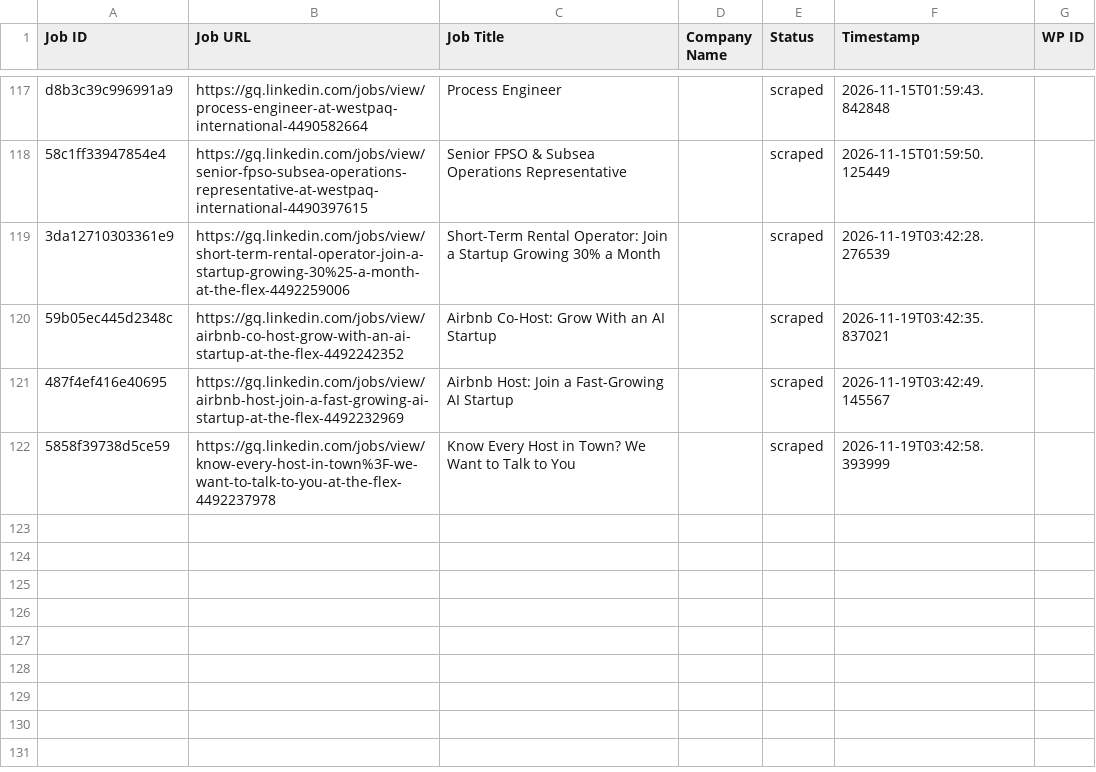
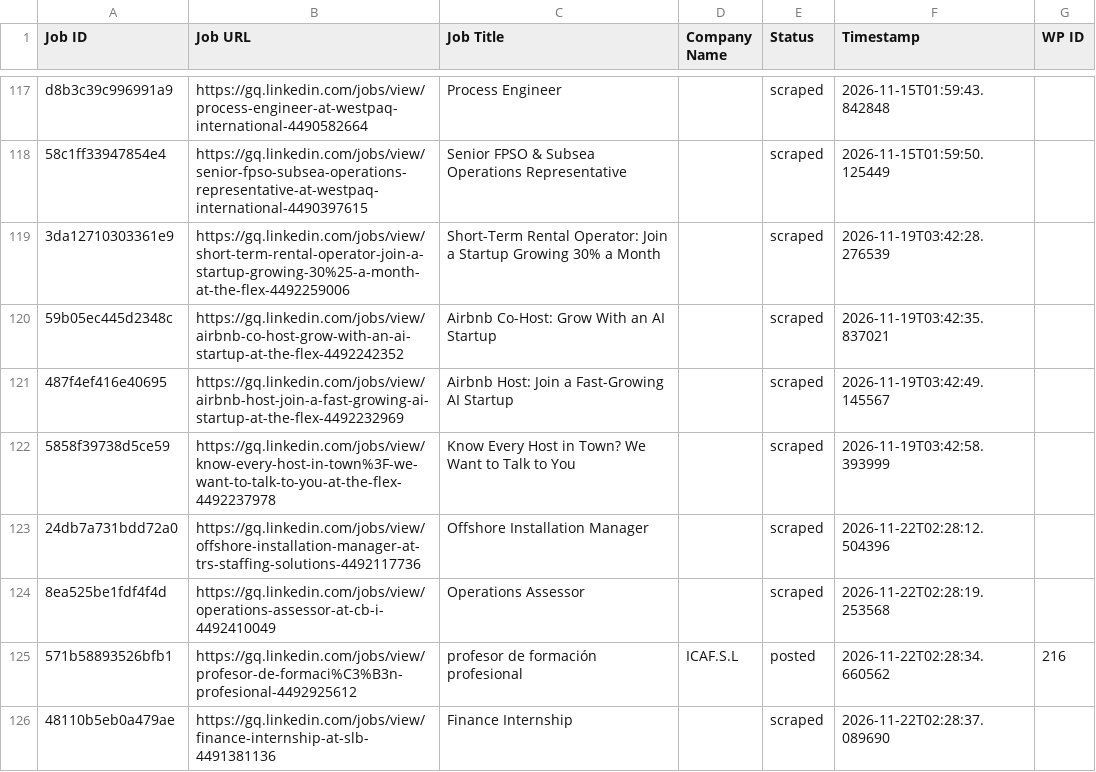
Before and after one commit to vindoky/gq, a CSV file: processed_jobs.csv, drawn as a sheet; only a part is shown, gaps mark what is left out; the diff names each change by its address in the sheet, - before the commit and + after, or states it on an @@ line.

```diff
--- a/processed_jobs.csv
+++ b/processed_jobs.csv
+row 123: 24db7a731bdd72a0 | https://gq.linkedin.com/jobs/view/offshore-installation-manager-at-trs-staffing-solutions-4492117736 | Offshore Installation Manager |  | scraped | 2026-11-22T02:28:12.504396
+row 124: 8ea525be1fdf4f4d | https://gq.linkedin.com/jobs/view/operations-assessor-at-cb-i-4492410049 | Operations Assessor |  | scraped | 2026-11-22T02:28:19.253568
+row 125: 571b58893526bfb1 | https://gq.linkedin.com/jobs/view/profesor-de-formaci%C3%B3n-profesional-4492925612 | profesor de formación profesional | ICAF.S.L | posted | 2026-11-22T02:28:34.660562 | 216
+row 126: 48110b5eb0a479ae | https://gq.linkedin.com/jobs/view/finance-internship-at-slb-4491381136 | Finance Internship |  | scraped | 2026-11-22T02:28:37.089690
```
